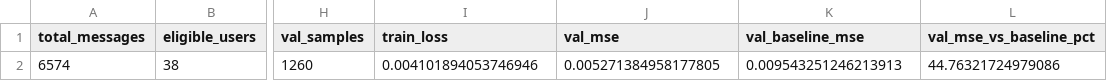
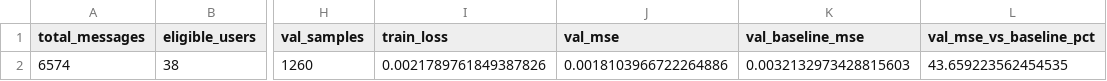
Before and after one commit to arthxoxo/maya-ML-backend, a CSV file: artifacts/sentiment/gru_mood_training_report.csv, drawn as a sheet; only a part is shown, gaps mark what is left out; the diff names each change by its address in the sheet, - before the commit and + after, or states it on an @@ line.

```diff
--- a/artifacts/sentiment/gru_mood_training_report.csv
+++ b/artifacts/sentiment/gru_mood_training_report.csv
-I2 (train_loss): 0.004101894053746946
+I2 (train_loss): 0.0021789761849387826
-J2 (val_mse): 0.005271384958177805
+J2 (val_mse): 0.0018103966722264886
-K2 (val_baseline_mse): 0.009543251246213913
+K2 (val_baseline_mse): 0.0032132973428815603
-L2 (val_mse_vs_baseline_pct): 44.76321724979086
+L2 (val_mse_vs_baseline_pct): 43.659223562454535
```
Also changed, not shown: artifacts/sentiment/gru_mood_swing_summary.csv, artifacts/xgb/xgb_embedding_feature_importance_merged.csv, 6 other files.
